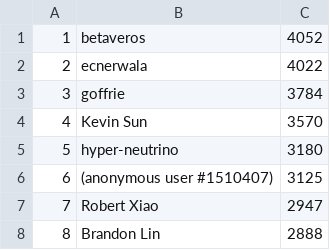
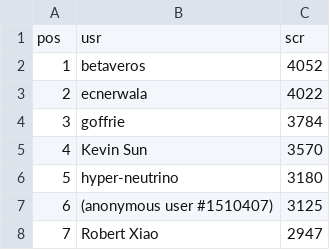
Before and after one commit to sourishsharma17/AoC-2021-Full-Leaderboard, a CSV file: leaderboard.csv, drawn as a sheet; only a part is shown; the shorter side is filled out with more unchanged rows; the diff names each change by its address in the sheet, - before the commit and + after, or states it on an @@ line.

Commit message:
Update leaderboard.csv

```diff
--- a/leaderboard.csv
+++ b/leaderboard.csv
+row 1: pos | usr | scr
```
